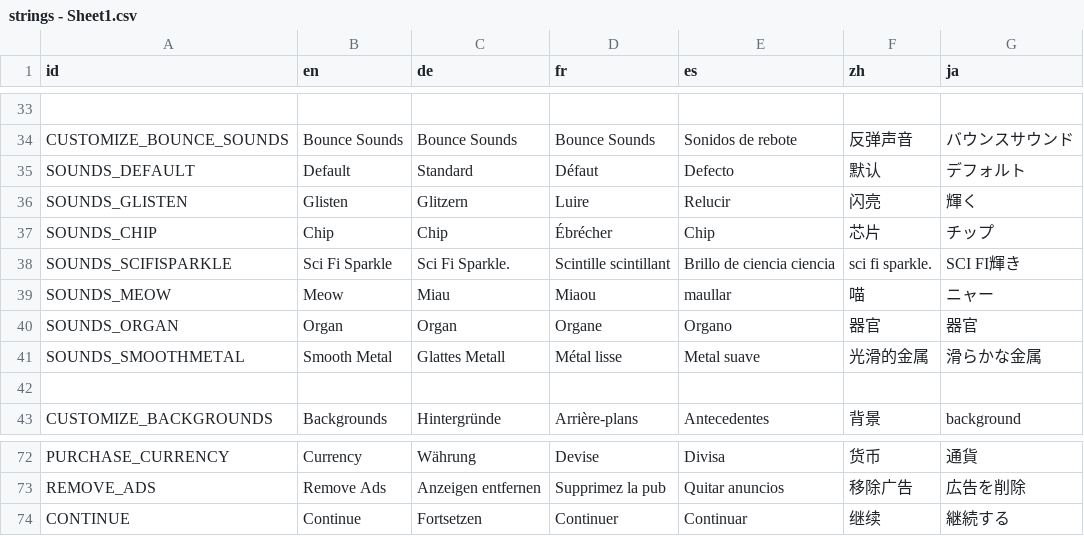
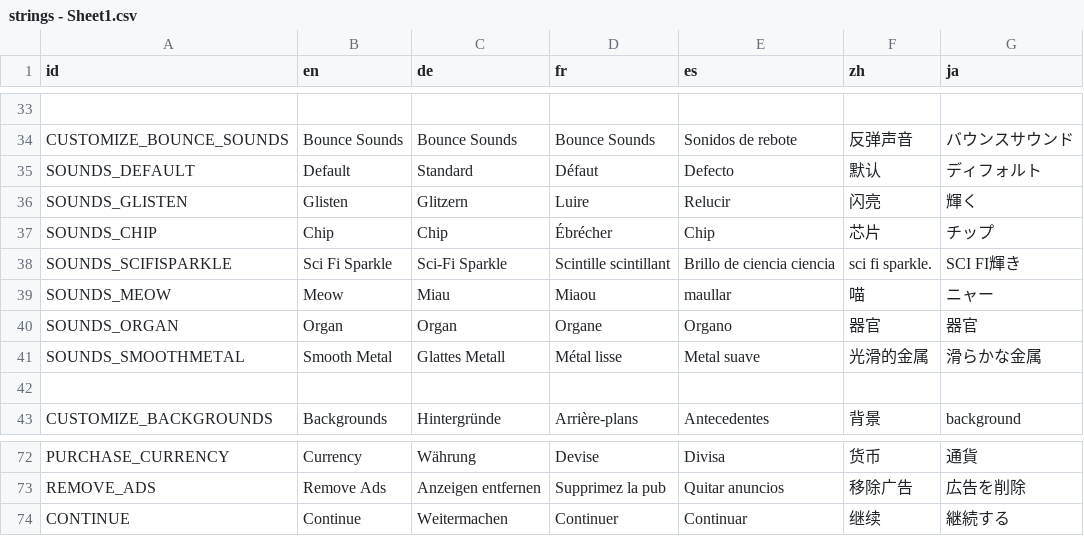
Before and after one commit to Ryan-Mirch/Laser-Bounce, a CSV file: Strings/strings - Sheet1.csv, drawn as a sheet; only a part is shown, gaps mark what is left out; the diff covers the shown part only; the diff names each change by its address in the sheet, - before the commit and + after, or states it on an @@ line.

```diff
--- a/Strings/strings - Sheet1.csv
+++ b/Strings/strings - Sheet1.csv
-G35 (ja): デフォルト
+G35 (ja): ディフォルト
-C38 (de): Sci Fi Sparkle.
+C38 (de): Sci-Fi Sparkle
-C74 (de): Fortsetzen
+C74 (de): Weitermachen
```
Also changed, not shown: 34 edited cells elsewhere in this file, 6 other files.
